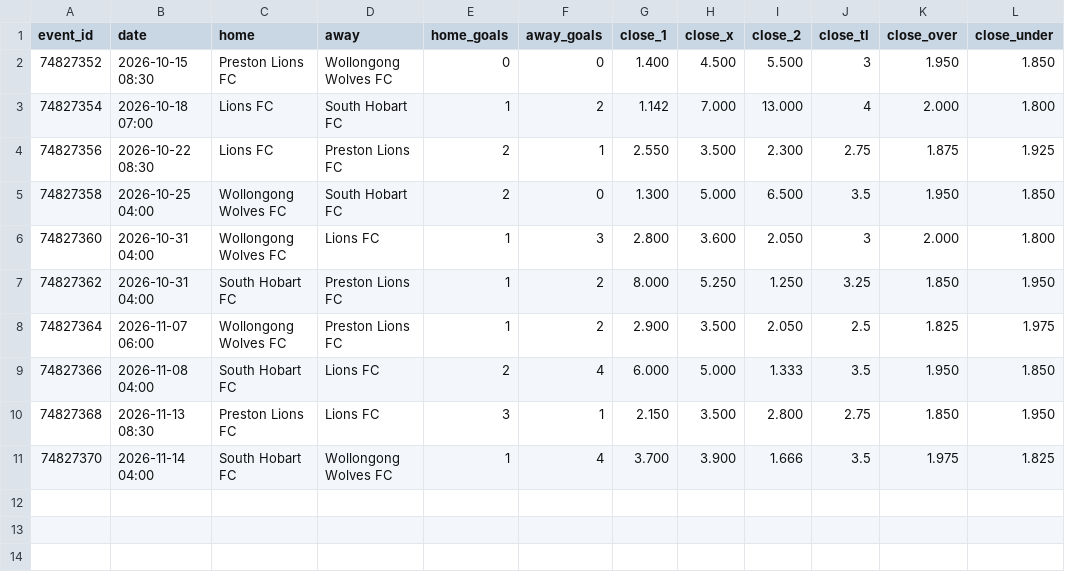
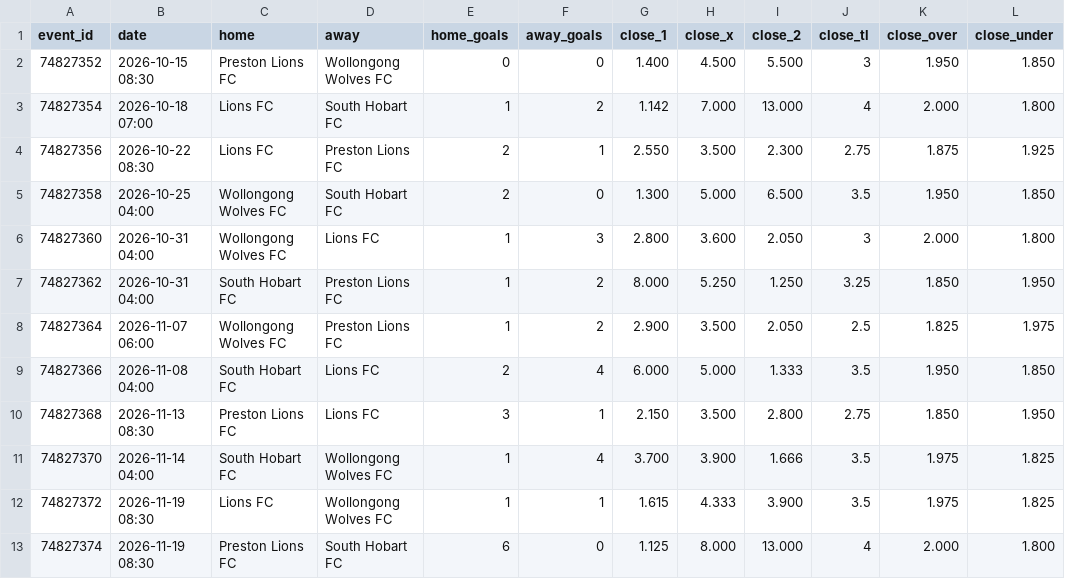
Before and after one commit to bsfisuomi/model-backtest, a CSV file: data/matches/australia-australian-championship-group-d.csv, drawn as a sheet.

```diff
--- a/data/matches/australia-australian-championship-group-d.csv
+++ b/data/matches/australia-australian-championship-group-d.csv
@@ -11 +11,3 @@ event_id,date,home,away,home_goals,away_goals,close_1,close_x,close_2,close_tl,c
 74827370,2026-11-14 04:00,South Hobart FC,Wollongong Wolves FC,1,4,3.700,3.900,1.666,3.5,1.975,1.825
+74827372,2026-11-19 08:30,Lions FC,Wollongong Wolves FC,1,1,1.615,4.333,3.900,3.5,1.975,1.825
+74827374,2026-11-19 08:30,Preston Lions FC,South Hobart FC,6,0,1.125,8.000,13.000,4,2.000,1.800
```
Also changed, not shown: data/bets.csv, data/matches/azerbaijan-1-liga.csv, 8 other files.
